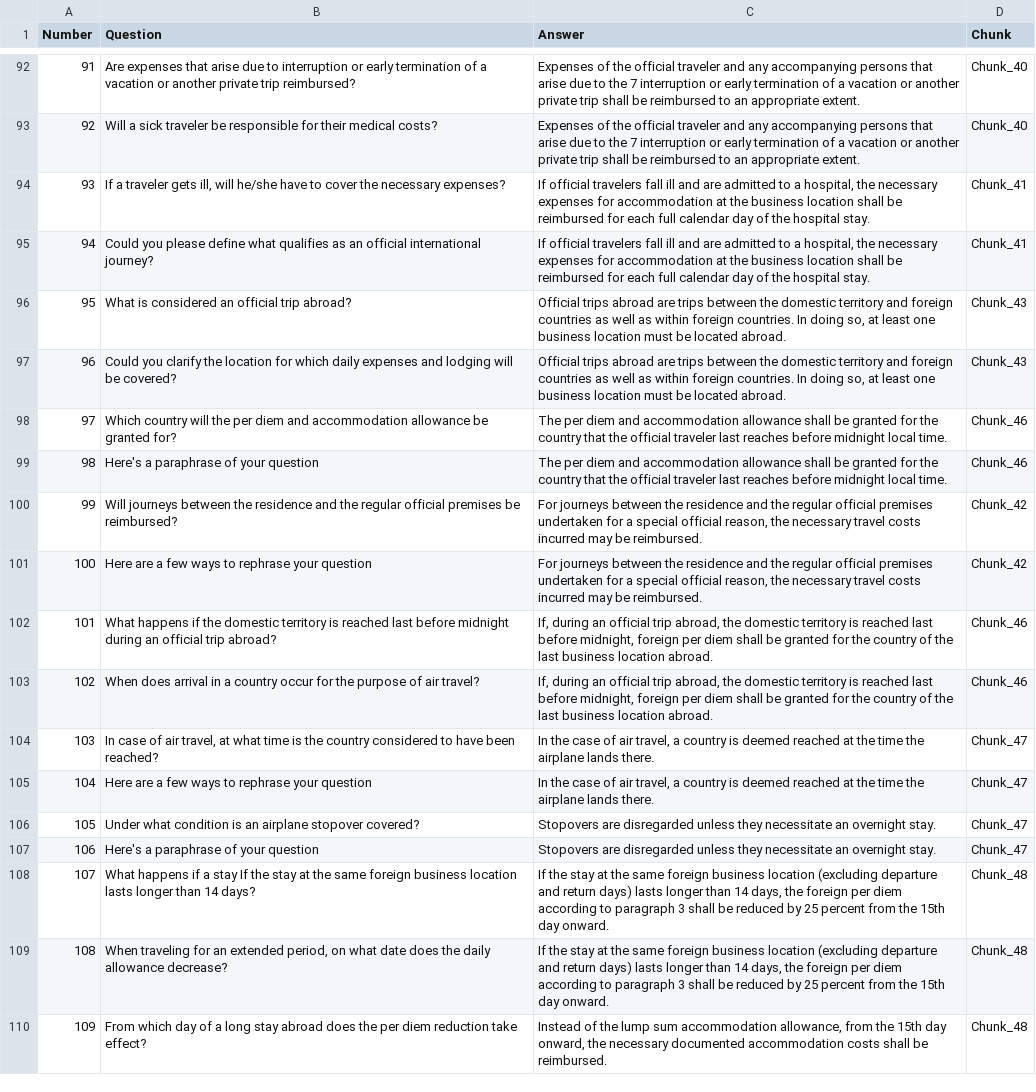
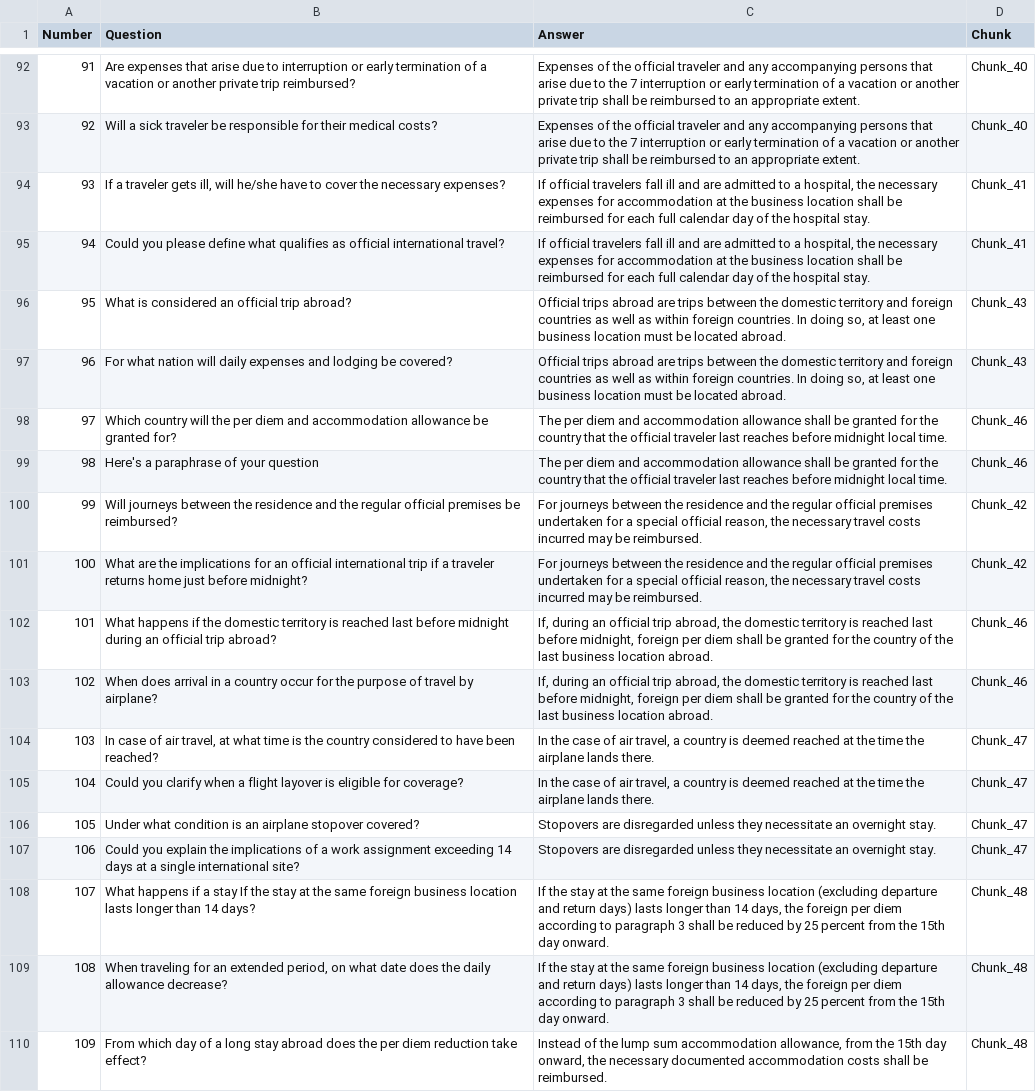
Before and after one commit to alyasherifashoush/LLM_Connection, a CSV file: final_test_set.csv, drawn as a sheet; only a part is shown, gaps mark what is left out; the diff covers the shown part only.

Commit message:
Best k code done but most adjust test set for paraphrased versions and added to LLM connection code for prompting RAG

```diff
--- a/final_test_set.csv
+++ b/final_test_set.csv
@@ -94,5 +94,5 @@ Number,Question,Answer,Chunk
 93,"If a traveler gets ill, will he/she have to cover the necessary expenses?","If official travelers fall ill and are admitted to a hospital, the necessary expenses for accommodation at the business location shall be reimbursed for each full calendar day of the hospital stay.",Chunk_41
-94,Could you please define what qualifies as an official international journey?,"If official travelers fall ill and are admitted to a hospital, the necessary expenses for accommodation at the business location shall be reimbursed for each full calendar day of the hospital stay.",Chunk_41
+94,Could you please define what qualifies as official international travel?,"If official travelers fall ill and are admitted to a hospital, the necessary expenses for accommodation at the business location shall be reimbursed for each full calendar day of the hospital stay.",Chunk_41
 95,What is considered an official trip abroad?,"Official trips abroad are trips between the domestic territory and foreign countries as well as within foreign countries. In doing so, at least one business location must be located abroad.",Chunk_43
-96,Could you clarify the location for which daily expenses and lodging will be covered?,"Official trips abroad are trips between the domestic territory and foreign countries as well as within foreign countries. In doing so, at least one business location must be located abroad.",Chunk_43
+96,For what nation will daily expenses and lodging be covered?,"Official trips abroad are trips between the domestic territory and foreign countries as well as within foreign countries. In doing so, at least one business location must be located abroad.",Chunk_43
 97,Which country will the per diem and accommodation allowance be granted for?,The per diem and accommodation allowance shall be granted for the country that the official traveler last reaches before midnight local time.,Chunk_46
@@ -100,9 +100,9 @@ Number,Question,Answer,Chunk
 99,Will journeys between the residence and the regular official premises be reimbursed?,"For journeys between the residence and the regular official premises undertaken for a special official reason, the necessary travel costs incurred may be reimbursed.",Chunk_42
-100,Here are a few ways to rephrase your question,"For journeys between the residence and the regular official premises undertaken for a special official reason, the necessary travel costs incurred may be reimbursed.",Chunk_42
+100,What are the implications for an official international trip if a traveler returns home just before midnight?,"For journeys between the residence and the regular official premises undertaken for a special official reason, the necessary travel costs incurred may be reimbursed.",Chunk_42
 101,What happens if the domestic territory is reached last before midnight during an official trip abroad?,"If, during an official trip abroad, the domestic territory is reached last before midnight, foreign per diem shall be granted for the country of the last business location abroad.",Chunk_46
-102,When does arrival in a country occur for the purpose of air travel?,"If, during an official trip abroad, the domestic territory is reached last before midnight, foreign per diem shall be granted for the country of the last business location abroad.",Chunk_46
+102,When does arrival in a country occur for the purpose of travel by airplane?,"If, during an official trip abroad, the domestic territory is reached last before midnight, foreign per diem shall be granted for the country of the last business location abroad.",Chunk_46
 103,"In case of air travel, at what time is the country considered to have been reached?","In the case of air travel, a country is deemed reached at the time the airplane lands there.",Chunk_47
-104,Here are a few ways to rephrase your question,"In the case of air travel, a country is deemed reached at the time the airplane lands there.",Chunk_47
+104,Could you clarify when a flight layover is eligible for coverage?,"In the case of air travel, a country is deemed reached at the time the airplane lands there.",Chunk_47
 105,Under what condition is an airplane stopover covered?,Stopovers are disregarded unless they necessitate an overnight stay.,Chunk_47
-106,Here's a paraphrase of your question,Stopovers are disregarded unless they necessitate an overnight stay.,Chunk_47
+106,Could you explain the implications of a work assignment exceeding 14 days at a single international site?,Stopovers are disregarded unless they necessitate an overnight stay.,Chunk_47
 107,What happens if a stay If the stay at the same foreign business location lasts longer than 14 days?,"If the stay at the same foreign business location (excluding departure and return days) lasts longer than 14 days, the foreign per diem according to paragraph 3 shall be reduced by 25 percent from the 15th day onward.",Chunk_48
```
Also changed, not shown: 44 edited cells elsewhere in this file, 6 other files.
